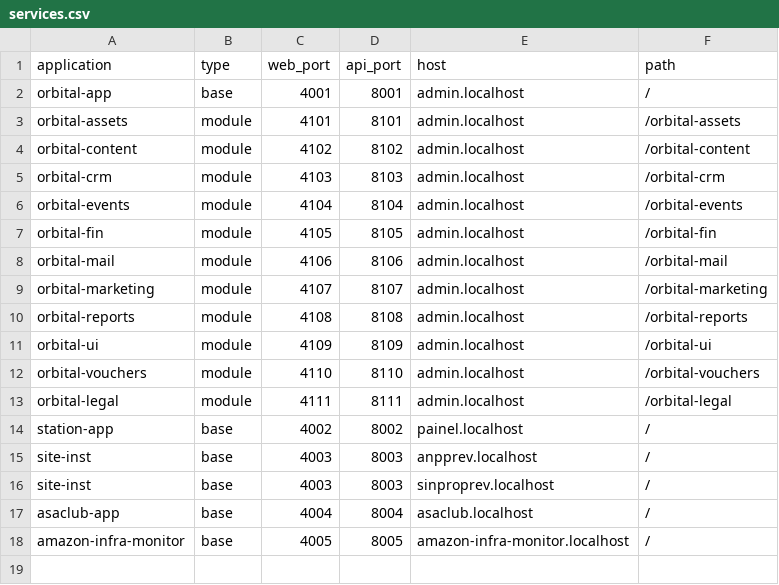
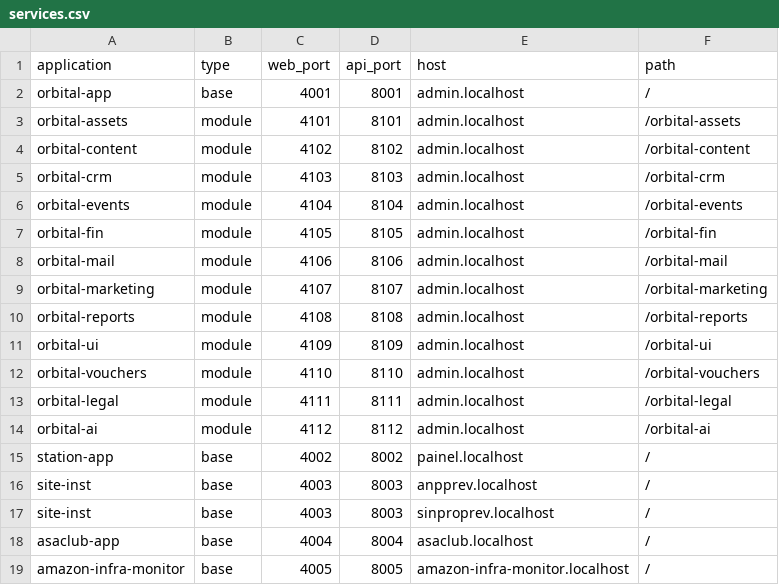
Before and after one commit to inatto/dev-automation, a CSV file: config/services.csv, drawn as a sheet.

```diff
--- a/config/services.csv
+++ b/config/services.csv
@@ -13,2 +13,3 @@ orbital-vouchers;module;4110;8110;admin.localhost;/orbital-vouchers
 orbital-legal;module;4111;8111;admin.localhost;/orbital-legal
+orbital-ai;module;4112;8112;admin.localhost;/orbital-ai
 station-app;base;4002;8002;painel.localhost;/
```
Also changed, not shown: 3 other files.
